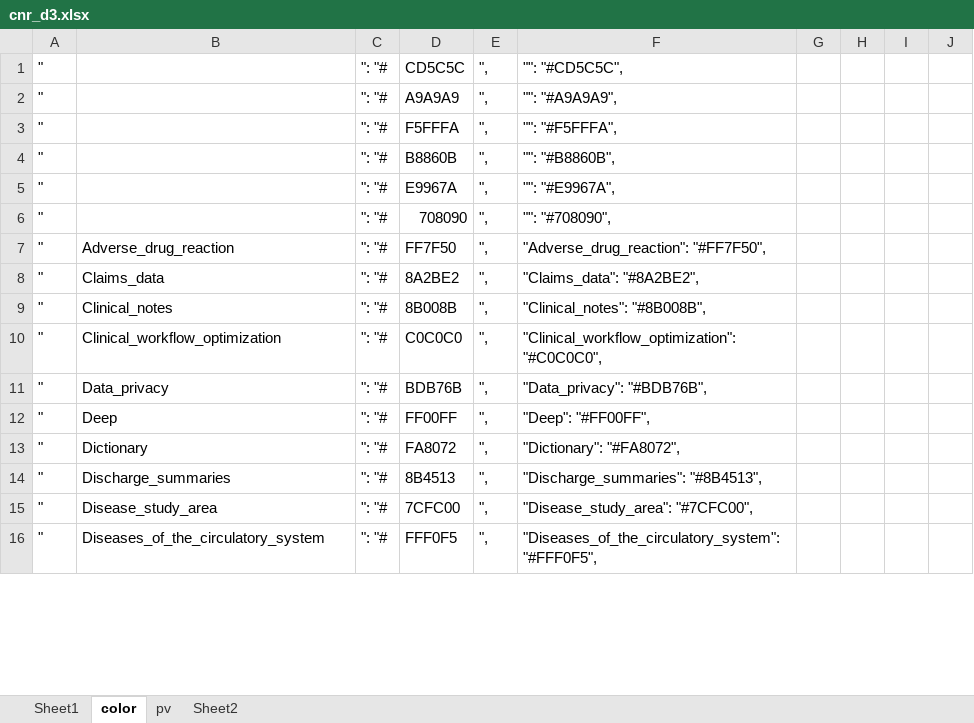
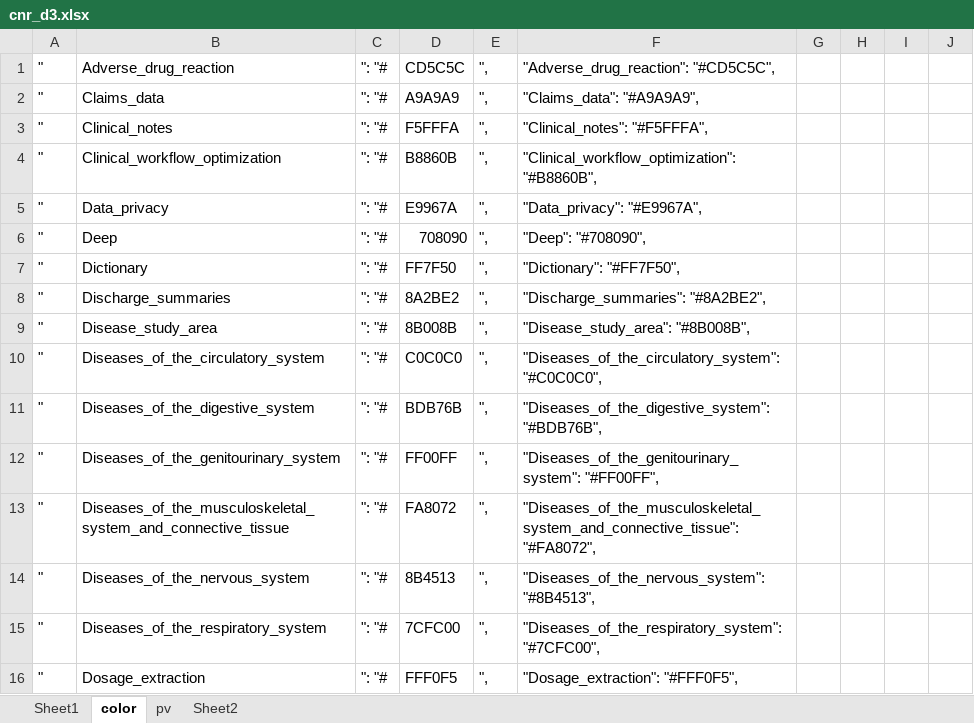
Before and after one commit to sunyangfu/sunyangfu.github.io, an Excel workbook: d3/cnr_d3.xlsx, sheet color, drawn as a sheet; only a part is shown; values as stored, in another font and other column widths than the file's, no borders; the diff covers the shown part only; the diff names each change by its address in the sheet, - before the commit and + after, or states it on an @@ line.

```diff
--- a/d3/cnr_d3.xlsx (sheet color)
+++ b/d3/cnr_d3.xlsx (sheet color)
-B1: (empty)
+B1: Adverse_drug_reaction
-F1: "": "#CD5C5C",
+F1: "Adverse_drug_reaction": "#CD5C5C",
-B2: (empty)
+B2: Claims_data
-F2: "": "#A9A9A9",
+F2: "Claims_data": "#A9A9A9",
-B3: (empty)
+B3: Clinical_notes
-F3: "": "#F5FFFA",
+F3: "Clinical_notes": "#F5FFFA",
-B4: (empty)
+B4: Clinical_workflow_optimization
-F4: "": "#B8860B",
+F4: "Clinical_workflow_optimization": "#B8860B",
-B5: (empty)
+B5: Data_privacy
-F5: "": "#E9967A",
+F5: "Data_privacy": "#E9967A",
-B6: (empty)
+B6: Deep
-F6: "": "#708090",
+F6: "Deep": "#708090",
-B7: Adverse_drug_reaction
+B7: Dictionary
-F7: "Adverse_drug_reaction": "#FF7F50",
+F7: "Dictionary": "#FF7F50",
-B8: Claims_data
+B8: Discharge_summaries
-F8: "Claims_data": "#8A2BE2",
+F8: "Discharge_summaries": "#8A2BE2",
-B9: Clinical_notes
+B9: Disease_study_area
-F9: "Clinical_notes": "#8B008B",
+F9: "Disease_study_area": "#8B008B",
-B10: Clinical_workflow_optimization
+B10: Diseases_of_the_circulatory_system
-F10: "Clinical_workflow_optimization": "#C0C0C0",
+F10: "Diseases_of_the_circulatory_system": "#C0C0C0",
-B11: Data_privacy
+B11: Diseases_of_the_digestive_system
-F11: "Data_privacy": "#BDB76B",
+F11: "Diseases_of_the_digestive_system": "#BDB76B",
-B12: Deep
+B12: Diseases_of_the_genitourinary_system
-F12: "Deep": "#FF00FF",
+F12: "Diseases_of_the_genitourinary_system": "#FF00FF",
-B13: Dictionary
+B13: Diseases_of_the_musculoskeletal_system_and_connective_tissue
-F13: "Dictionary": "#FA8072",
+F13: "Diseases_of_the_musculoskeletal_system_and_connective_tissue": "#FA8072",
-B14: Discharge_summaries
+B14: Diseases_of_the_nervous_system
-F14: "Discharge_summaries": "#8B4513",
+F14: "Diseases_of_the_nervous_system": "#8B4513",
-B15: Disease_study_area
+B15: Diseases_of_the_respiratory_system
-F15: "Disease_study_area": "#7CFC00",
+F15: "Diseases_of_the_respiratory_system": "#7CFC00",
-B16: Diseases_of_the_circulatory_system
+B16: Dosage_extraction
-F16: "Diseases_of_the_circulatory_system": "#FFF0F5",
+F16: "Dosage_extraction": "#FFF0F5",
```
Also changed, not shown: 1 added row, 1 removed row, 56 edited cells and cell formats elsewhere in this sheet, sheet pv, 1 other file.
